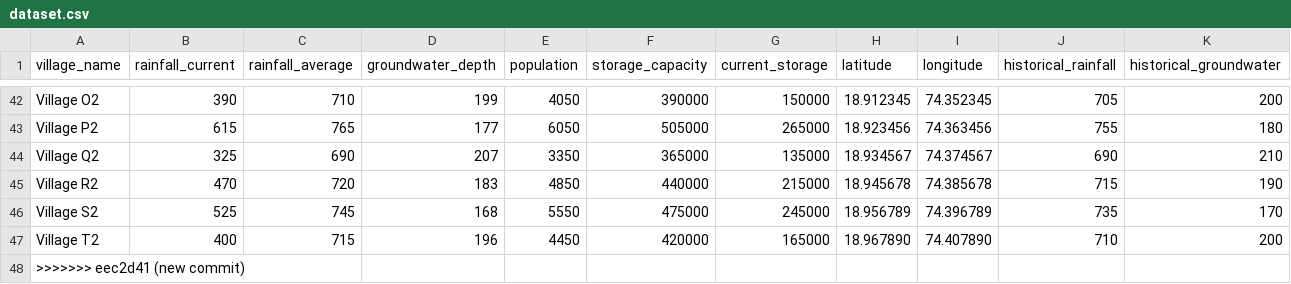
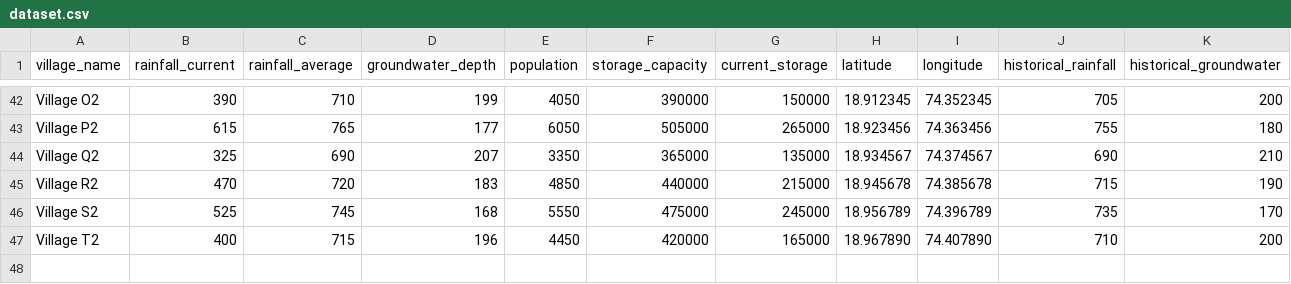
Before and after one commit to Aditya472006/Bug_Boys, a CSV file: dataset.csv, drawn as a sheet; only a part is shown, gaps mark what is left out; the diff names each change by its address in the sheet, - before the commit and + after, or states it on an @@ line.

Commit message:
Update dataset.csv

```diff
--- a/dataset.csv
+++ b/dataset.csv
-row 48: >>>>>>> eec2d41 (new commit)
```
